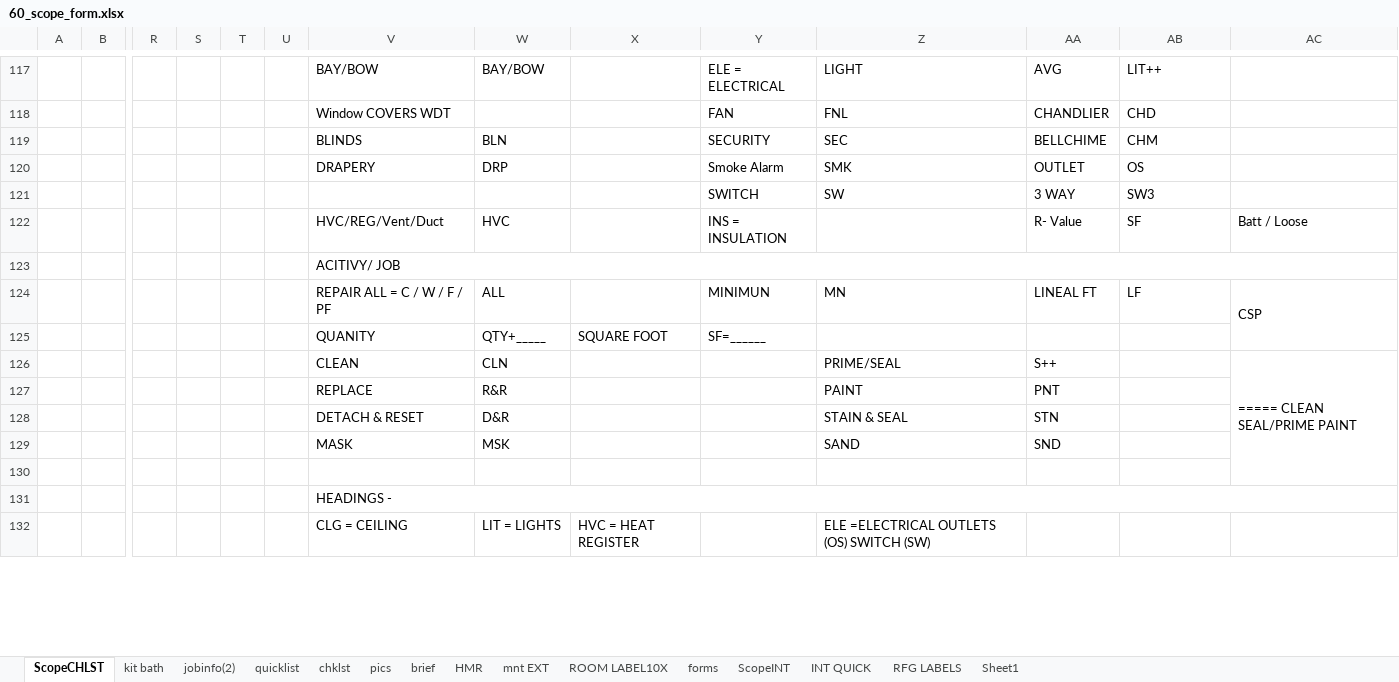
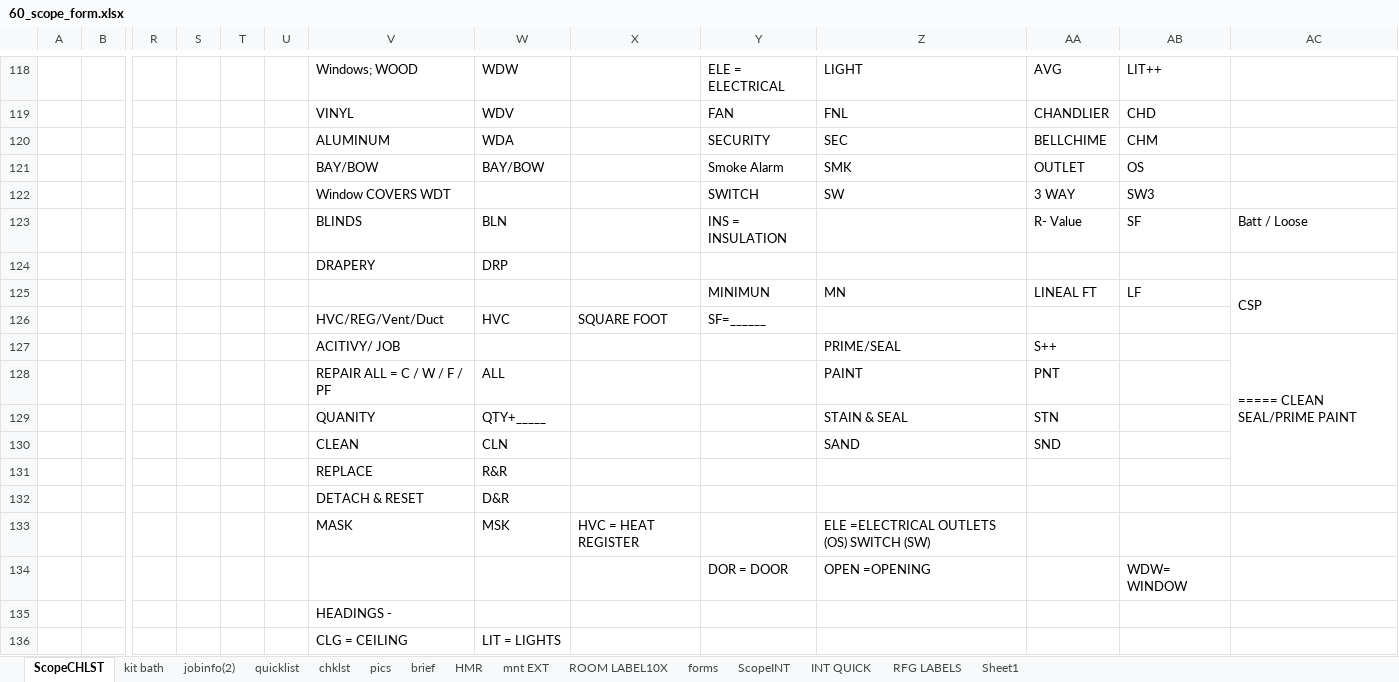
Before and after one commit to ya1-oa/mit_app, an Excel workbook: docsAppR/templates/excel/60_scope_form.xlsx, sheet ScopeCHLST, drawn as a sheet; only a part is shown, gaps mark what is left out; values as stored, in another font and other column widths than the file's, no cell formats; removed rows and columns are numbered as before the commit, all else as after; rows hold the shown columns only; the diff covers the shown part only; the diff names each change by its address in the sheet, - before the commit and + after, or states it on an @@ line.

```diff
--- a/docsAppR/templates/excel/60_scope_form.xlsx (sheet ScopeCHLST)
+++ b/docsAppR/templates/excel/60_scope_form.xlsx (sheet ScopeCHLST)
-V118: BAY/BOW
+V118: Windows; WOOD
-W118: BAY/BOW
+W118: WDW
-V119: Window COVERS WDT
+V119: VINYL
-W119: (empty)
+W119: WDV
-V120: BLINDS
+V120: ALUMINUM
-W120: BLN
+W120: WDA
-V121: DRAPERY
+V121: BAY/BOW
-W121: DRP
+W121: BAY/BOW
-V122: (empty)
+V122: Window COVERS WDT
-V123: HVC/REG/Vent/Duct
+V123: BLINDS
-W123: HVC
+W123: BLN
-row 123:  |  |  |  |  |  | ACITIVY/ JOB
+row 124:  |  |  |  |  |  | DRAPERY | DRP
-V125: REPAIR ALL = C / W / F / PF
+V125: (empty)
-W125: ALL
+W125: (empty)
-V126: QUANITY
+V126: HVC/REG/Vent/Duct
-W126: QTY+_____
+W126: HVC
-V127: CLEAN
+V127: ACITIVY/ JOB
-W127: CLN
+W127: (empty)
-V128: REPLACE
+V128: REPAIR ALL = C / W / F / PF
-W128: R&R
+W128: ALL
-V129: DETACH & RESET
+V129: QUANITY
-W129: D&R
+W129: QTY+_____
-V130: MASK
+V130: CLEAN
-W130: MSK
+W130: CLN
-row 131: (empty)
+row 131:  |  |  |  |  |  | REPLACE | R&R
+row 132:  |  |  |  |  |  | DETACH & RESET | D&R
+row 133:  |  |  |  |  |  | MASK | MSK | HVC = HEAT REGISTER |  | ELE =ELECTRICAL OUTLETS (OS) SWITCH (SW)
+row 134:  |  |  |  |  |  |  |  |  | DOR = DOOR | OPEN =OPENING |  | WDW= WINDOW
-V131:AC131 merged
-X136: HVC = HEAT REGISTER
+X136: (empty)
-Z136: ELE =ELECTRICAL OUTLETS (OS) SWITCH (SW)
+Z136: (empty)
```
Also changed, not shown: 9 added rows, 8 removed rows, 29 edited cells and merged cells elsewhere in this sheet, sheet ROOM LABEL10X, sheet brief, sheet jobinfo(2), sheet ScopeINT, sheet INT QUICK, cell formats, 7 other files.
